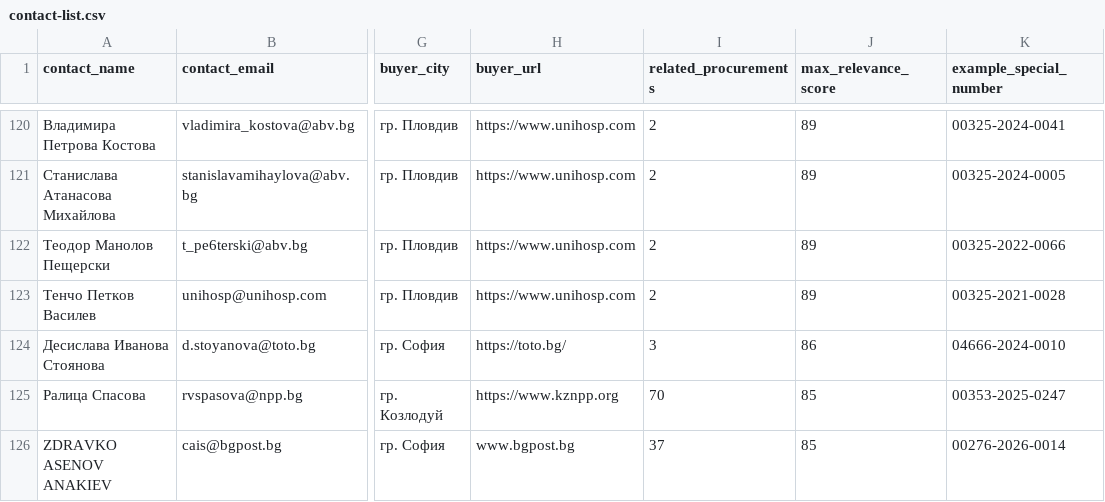
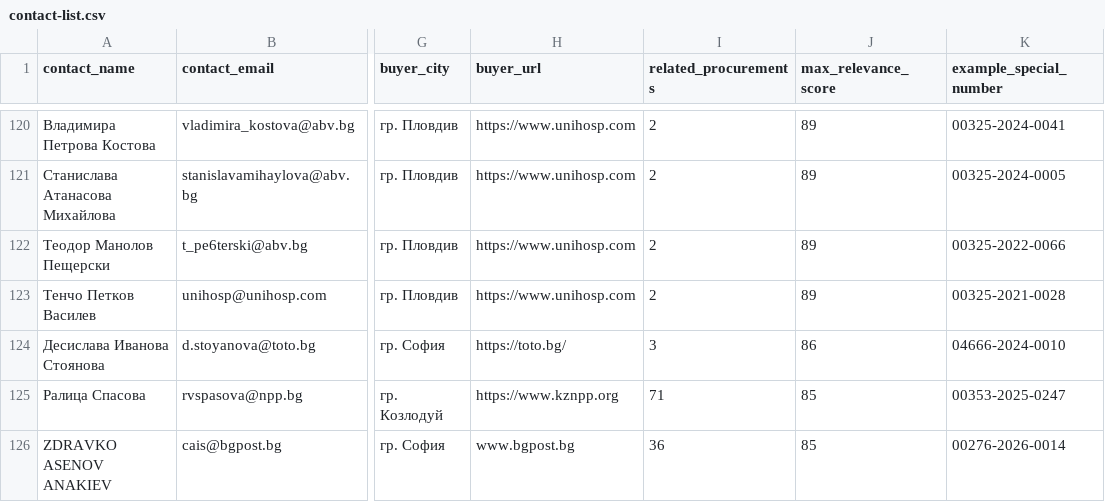
Before and after one commit to torksabig/eop-tech-contracts, a CSV file: data/contact-list.csv, drawn as a sheet; only a part is shown, gaps mark what is left out; the diff covers the shown part only; the diff names each change by its address in the sheet, - before the commit and + after, or states it on an @@ line.

```diff
--- a/data/contact-list.csv
+++ b/data/contact-list.csv
-I125 (related_procurements): 70
+I125 (related_procurements): 71
-I126 (related_procurements): 37
+I126 (related_procurements): 36
```
Also changed, not shown: 1 added row, 2 removed rows and 13 edited cells elsewhere in this file, web/public/data/contact-list.csv, 10 other files.
